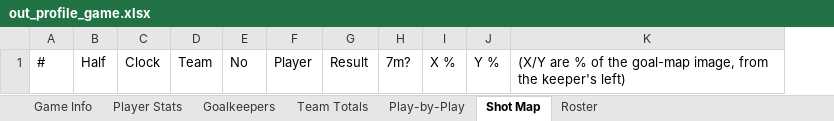
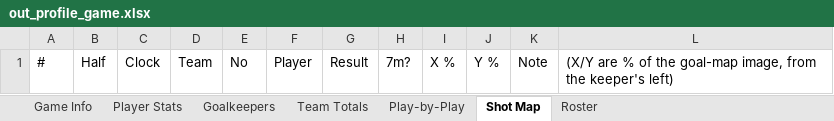
Before and after one commit to rwgthefour/Handball, an Excel workbook: src/out_profile_game.xlsx, sheet Shot Map, drawn as a sheet; values as stored, in another font and other column widths than the file's, no borders; the diff names each change by its address in the sheet, - before the commit and + after, or states it on an @@ line.

```diff
--- a/src/out_profile_game.xlsx (sheet Shot Map)
+++ b/src/out_profile_game.xlsx (sheet Shot Map)
+column K, row 1: Note
```
Also changed, not shown: sheet Play-by-Play, sheet Player Stats, sheet Game Info, sheet Roster, sheet Goalkeepers, src/Handball Stats (1).xlsx, src/out_live.xlsx, 15 other files.
